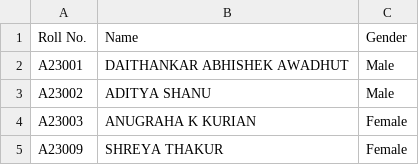
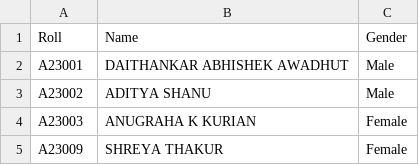
Before and after one commit to bot101-kill/HUM_TUM, a CSV file: data.csv, drawn as a sheet; only a part is shown.

Commit message:
Add files via upload

```diff
--- a/data.csv
+++ b/data.csv
@@ -1,2 +1,2 @@
-Roll No.,Name,Gender
+Roll,Name,Gender
 A23001,DAITHANKAR ABHISHEK AWADHUT,Male
```
